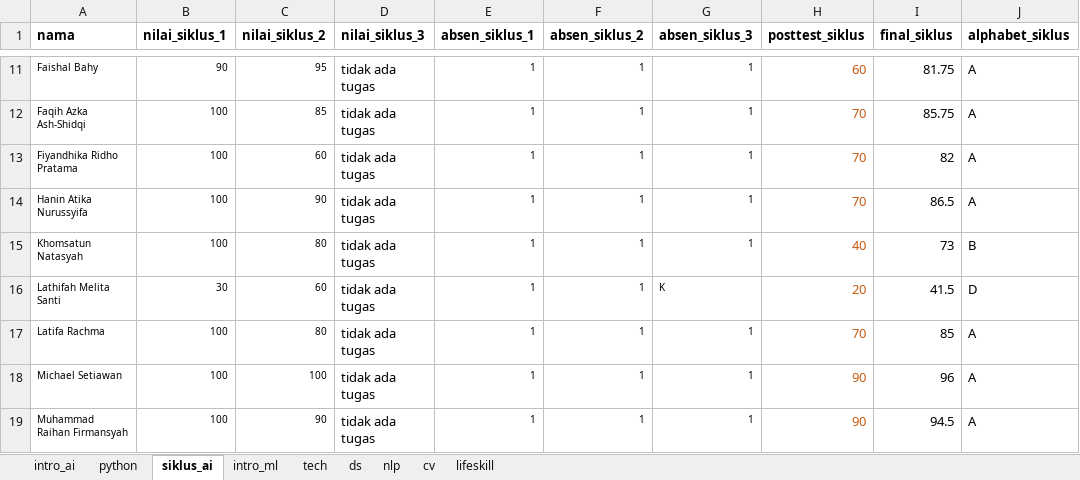
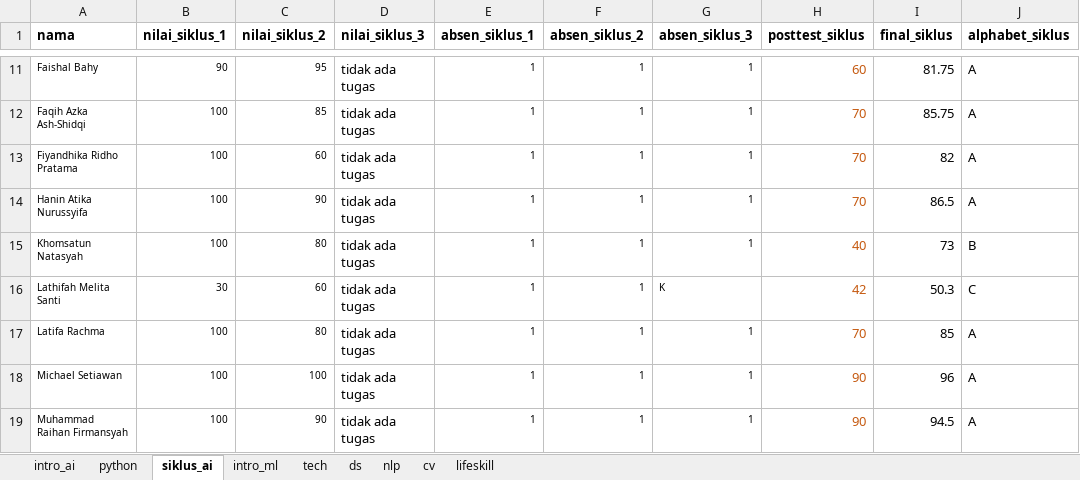
Before and after one commit to afrizalmeka/aplikasi-cek-nilai-post-test, an Excel workbook: database/database_apollo_class.xlsx, sheet siklus_ai, drawn as a sheet; only a part is shown, gaps mark what is left out; values as stored, in another font and other column widths than the file's, no borders; the diff names each change by its address in the sheet, - before the commit and + after, or states it on an @@ line.

Commit message:
Update database_apollo_class.xlsx

```diff
--- a/database/database_apollo_class.xlsx (sheet siklus_ai)
+++ b/database/database_apollo_class.xlsx (sheet siklus_ai)
-H16 (posttest_siklus): 20
+H16 (posttest_siklus): 42
-I16 (final_siklus): 41.5
+I16 (final_siklus): 50.3
-J16 (alphabet_siklus): D
+J16 (alphabet_siklus): C
```
